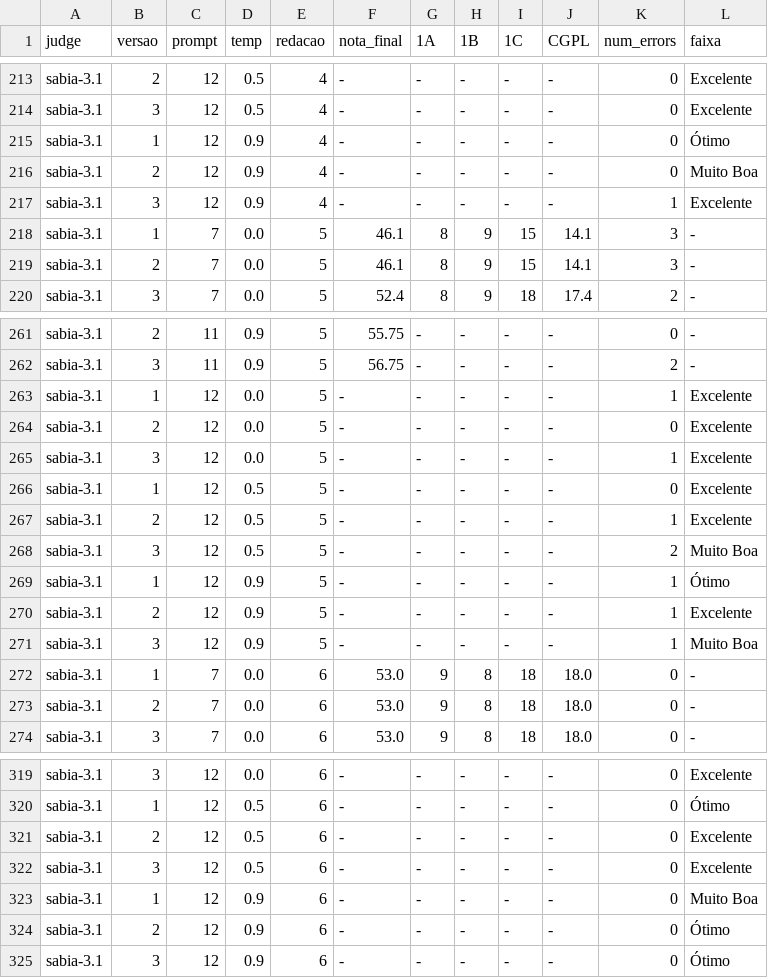
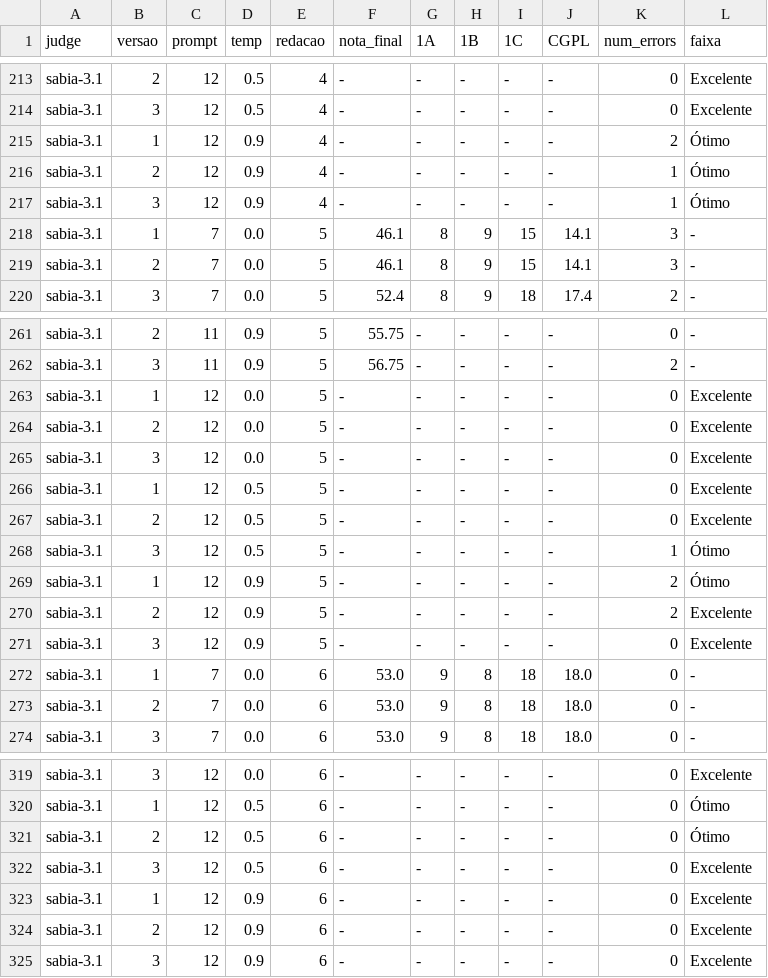
Before and after one commit to MeLLL-UFF/diplomatrixbr-eval, a CSV file: prompt_testing/sheets/sabia_p7-12.csv, drawn as a sheet; only a part is shown, gaps mark what is left out; the diff covers the shown part only.

```diff
--- a/prompt_testing/sheets/sabia_p7-12.csv
+++ b/prompt_testing/sheets/sabia_p7-12.csv
@@ -214,5 +214,5 @@ sabia-3.1,2,12,0.5,4,-,-,-,-,-,0,Excelente
 sabia-3.1,3,12,0.5,4,-,-,-,-,-,0,Excelente
-sabia-3.1,1,12,0.9,4,-,-,-,-,-,0,Ótimo
-sabia-3.1,2,12,0.9,4,-,-,-,-,-,0,Muito Boa
-sabia-3.1,3,12,0.9,4,-,-,-,-,-,1,Excelente
+sabia-3.1,1,12,0.9,4,-,-,-,-,-,2,Ótimo
+sabia-3.1,2,12,0.9,4,-,-,-,-,-,1,Ótimo
+sabia-3.1,3,12,0.9,4,-,-,-,-,-,1,Ótimo
 sabia-3.1,1,7,0.0,5,46.1,8,9,15,14.1,3,-
@@ -262,11 +262,11 @@ sabia-3.1,2,11,0.9,5,55.75,-,-,-,-,0,-
 sabia-3.1,3,11,0.9,5,56.75,-,-,-,-,2,-
-sabia-3.1,1,12,0.0,5,-,-,-,-,-,1,Excelente
+sabia-3.1,1,12,0.0,5,-,-,-,-,-,0,Excelente
 sabia-3.1,2,12,0.0,5,-,-,-,-,-,0,Excelente
-sabia-3.1,3,12,0.0,5,-,-,-,-,-,1,Excelente
+sabia-3.1,3,12,0.0,5,-,-,-,-,-,0,Excelente
 sabia-3.1,1,12,0.5,5,-,-,-,-,-,0,Excelente
-sabia-3.1,2,12,0.5,5,-,-,-,-,-,1,Excelente
-sabia-3.1,3,12,0.5,5,-,-,-,-,-,2,Muito Boa
-sabia-3.1,1,12,0.9,5,-,-,-,-,-,1,Ótimo
-sabia-3.1,2,12,0.9,5,-,-,-,-,-,1,Excelente
-sabia-3.1,3,12,0.9,5,-,-,-,-,-,1,Muito Boa
+sabia-3.1,2,12,0.5,5,-,-,-,-,-,0,Excelente
+sabia-3.1,3,12,0.5,5,-,-,-,-,-,1,Ótimo
+sabia-3.1,1,12,0.9,5,-,-,-,-,-,2,Ótimo
+sabia-3.1,2,12,0.9,5,-,-,-,-,-,2,Excelente
+sabia-3.1,3,12,0.9,5,-,-,-,-,-,0,Excelente
 sabia-3.1,1,7,0.0,6,53.0,9,8,18,18.0,0,-
@@ -320,6 +320,6 @@ sabia-3.1,3,12,0.0,6,-,-,-,-,-,0,Excelente
 sabia-3.1,1,12,0.5,6,-,-,-,-,-,0,Ótimo
-sabia-3.1,2,12,0.5,6,-,-,-,-,-,0,Excelente
+sabia-3.1,2,12,0.5,6,-,-,-,-,-,0,Ótimo
 sabia-3.1,3,12,0.5,6,-,-,-,-,-,0,Excelente
-sabia-3.1,1,12,0.9,6,-,-,-,-,-,0,Muito Boa
-sabia-3.1,2,12,0.9,6,-,-,-,-,-,0,Ótimo
-sabia-3.1,3,12,0.9,6,-,-,-,-,-,0,Ótimo
+sabia-3.1,1,12,0.9,6,-,-,-,-,-,0,Excelente
+sabia-3.1,2,12,0.9,6,-,-,-,-,-,0,Excelente
+sabia-3.1,3,12,0.9,6,-,-,-,-,-,0,Excelente
```
Also changed, not shown: 9 edited cells elsewhere in this file, 2 other files.
